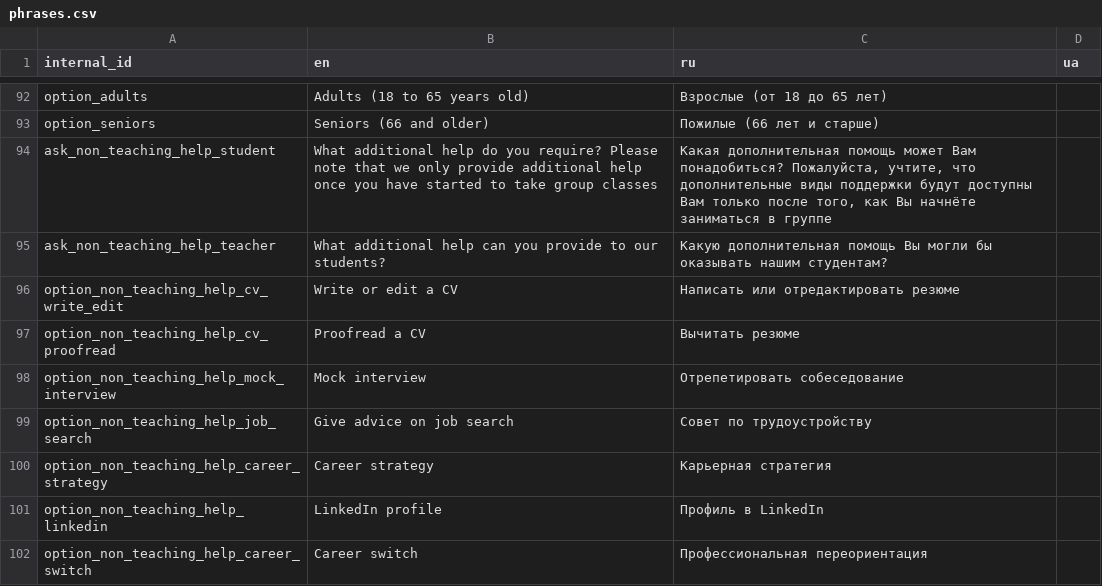
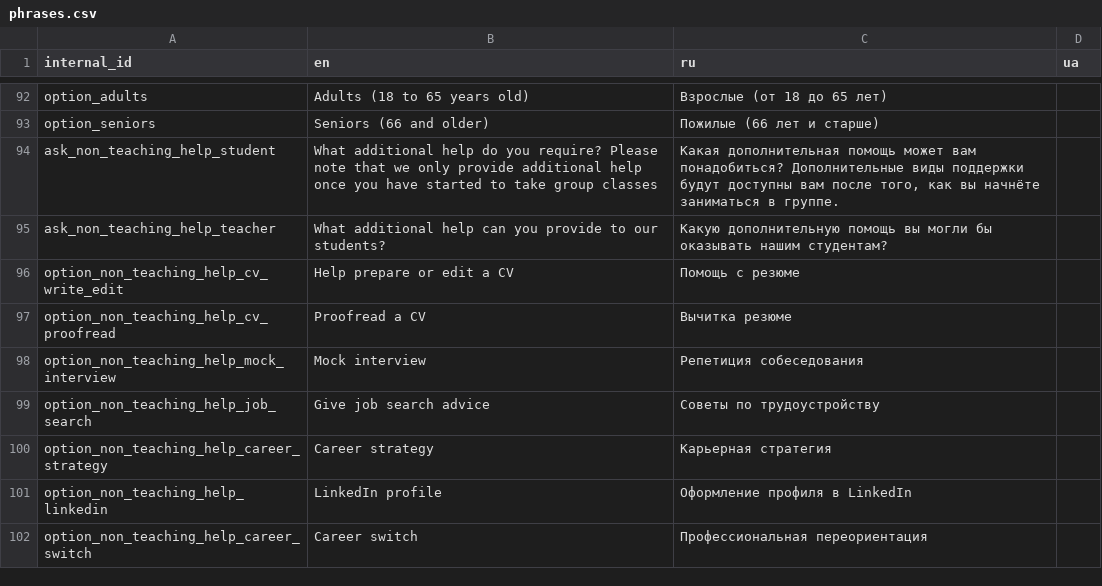
Before and after one commit to samanthasgroup/samanthas-telegram-bot, a CSV file: samanthas_telegram_bot/conversation/auxil/phrases.csv, drawn as a sheet; only a part is shown, gaps mark what is left out; the diff covers the shown part only.

```diff
--- a/samanthas_telegram_bot/conversation/auxil/phrases.csv
+++ b/samanthas_telegram_bot/conversation/auxil/phrases.csv
@@ -93,10 +93,10 @@ option_adults,Adults (18 to 65 years old),Взрослые (от 18 до 65 ле
 option_seniors,Seniors (66 and older),Пожилые (66 лет и старше),
-ask_non_teaching_help_student,What additional help do you require? Please note that we only provide additional help once you have started to take group classes,"Какая дополнительная помощь может Вам понадобиться? Пожалуйста, учтите, что дополнительные виды поддержки будут доступны Вам только после того, как Вы начнёте заниматься в группе",
-ask_non_teaching_help_teacher,What additional help can you provide to our students?,Какую дополнительная помощь Вы могли бы оказывать нашим студентам?,
-option_non_teaching_help_cv_write_edit,Write or edit a CV,Написать или отредактировать резюме,
-option_non_teaching_help_cv_proofread,Proofread a CV,Вычитать резюме,
-option_non_teaching_help_mock_interview,Mock interview,Отрепетировать собеседование,
-option_non_teaching_help_job_search,Give advice on job search,Совет по трудоустройству,
+ask_non_teaching_help_student,What additional help do you require? Please note that we only provide additional help once you have started to take group classes,"Какая дополнительная помощь может вам понадобиться? Дополнительные виды поддержки будут доступны вам после того, как вы начнёте заниматься в группе.",
+ask_non_teaching_help_teacher,What additional help can you provide to our students?,Какую дополнительную помощь вы могли бы оказывать нашим студентам?,
+option_non_teaching_help_cv_write_edit,Help prepare or edit a CV,Помощь с резюме,
+option_non_teaching_help_cv_proofread,Proofread a CV,Вычитка резюме,
+option_non_teaching_help_mock_interview,Mock interview,Репетиция собеседования,
+option_non_teaching_help_job_search,Give job search advice,Советы по трудоустройству,
 option_non_teaching_help_career_strategy,Career strategy,Карьерная стратегия,
-option_non_teaching_help_linkedin,LinkedIn profile,Профиль в LinkedIn,
+option_non_teaching_help_linkedin,LinkedIn profile,Оформление профиля в LinkedIn,
 option_non_teaching_help_career_switch,Career switch,Профессиональная переориентация,
```
Also changed, not shown: 87 edited cells elsewhere in this file, 1 other file.
